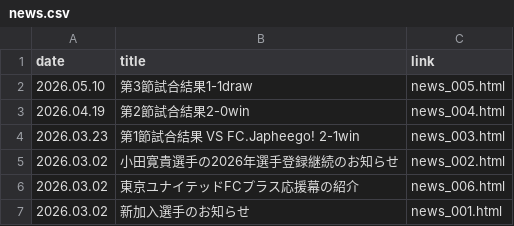
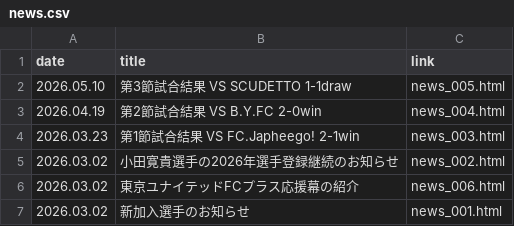
Before and after one commit to Chieko-Kuwahara/tuplus, a CSV file: news.csv, drawn as a sheet.

Commit message:
Update news.csv

```diff
--- a/news.csv
+++ b/news.csv
@@ -1,4 +1,4 @@
 date,title,link
-2026.05.10,第3節試合結果1-1draw,news_005.html
-2026.04.19,第2節試合結果2-0win,news_004.html
+2026.05.10,第3節試合結果 VS SCUDETTO 1-1draw,news_005.html
+2026.04.19,第2節試合結果 VS B.Y.FC 2-0win,news_004.html
 2026.03.23,第1節試合結果 VS FC.Japheego! 2-1win,news_003.html
```
